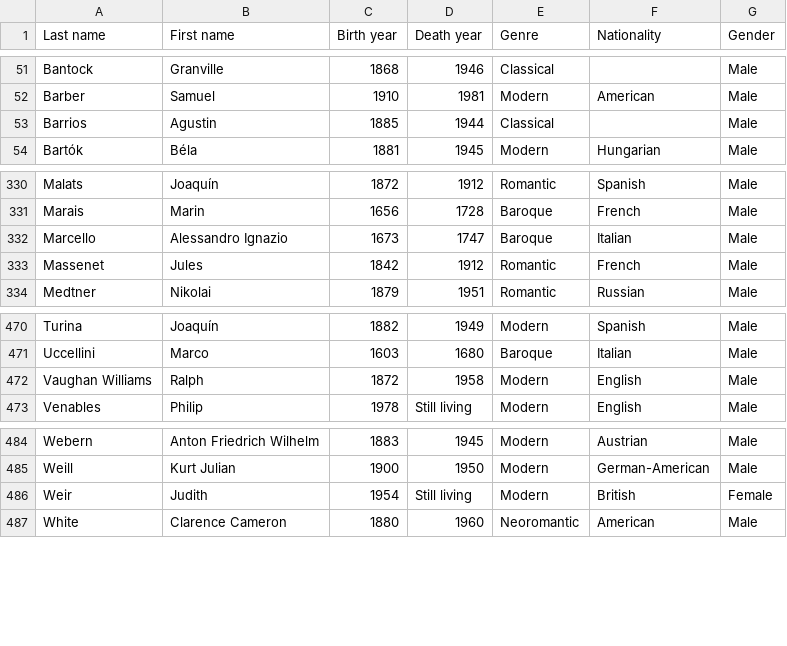
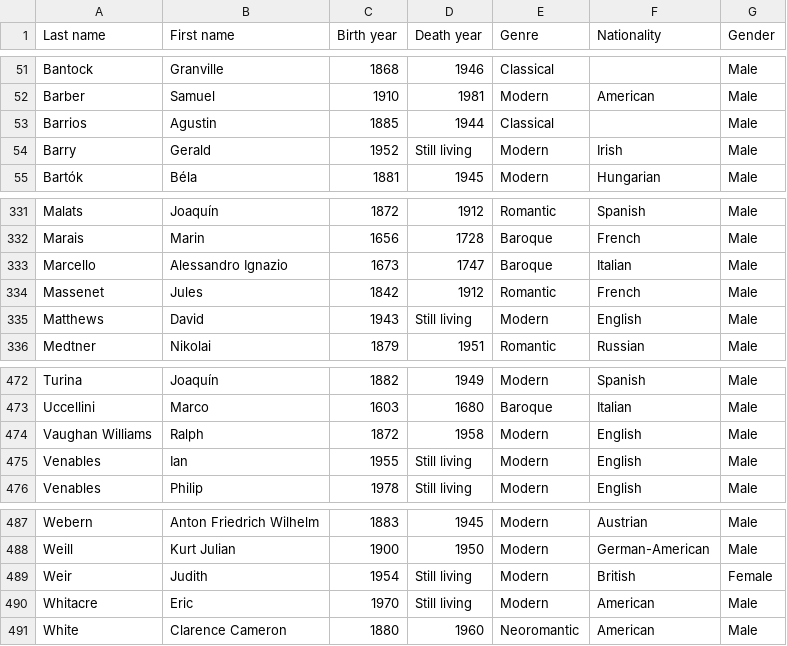
Before and after one commit to glennstreet/datasets, a CSV file: Composers.csv, drawn as a sheet; only a part is shown, gaps mark what is left out.

Commit message:
Composers from Archiv Music newsletter

```diff
--- a/Composers.csv
+++ b/Composers.csv
@@ -53,2 +53,3 @@ Barber,Samuel,1910,1981,Modern,American,Male
 Barrios,Agustin,1885,1944,Classical,,Male
+Barry,Gerald,1952,Still living,Modern,Irish,Male
 Bartók,Béla,1881,1945,Modern,Hungarian,Male
@@ -333,2 +334,3 @@ Marcello,Alessandro Ignazio,1673,1747,Baroque,Italian,Male
 Massenet,Jules,1842,1912,Romantic,French,Male
+Matthews,David,1943,Still living,Modern,English,Male
 Medtner,Nikolai,1879,1951,Romantic,Russian,Male
@@ -472,2 +474,3 @@ Uccellini,Marco,1603,1680,Baroque,Italian,Male
 Vaughan Williams,Ralph,1872,1958,Modern,English,Male
+Venables,Ian,1955,Still living,Modern,English,Male
 Venables,Philip,1978,Still living,Modern,English,Male
@@ -486,2 +489,3 @@ Weill,Kurt Julian,1900,1950,Modern,German-American,Male
 Weir,Judith,1954,Still living,Modern,British,Female
+Whitacre,Eric,1970,Still living,Modern,American,Male
 White,Clarence Cameron,1880,1960,Neoromantic,American,Male
```
